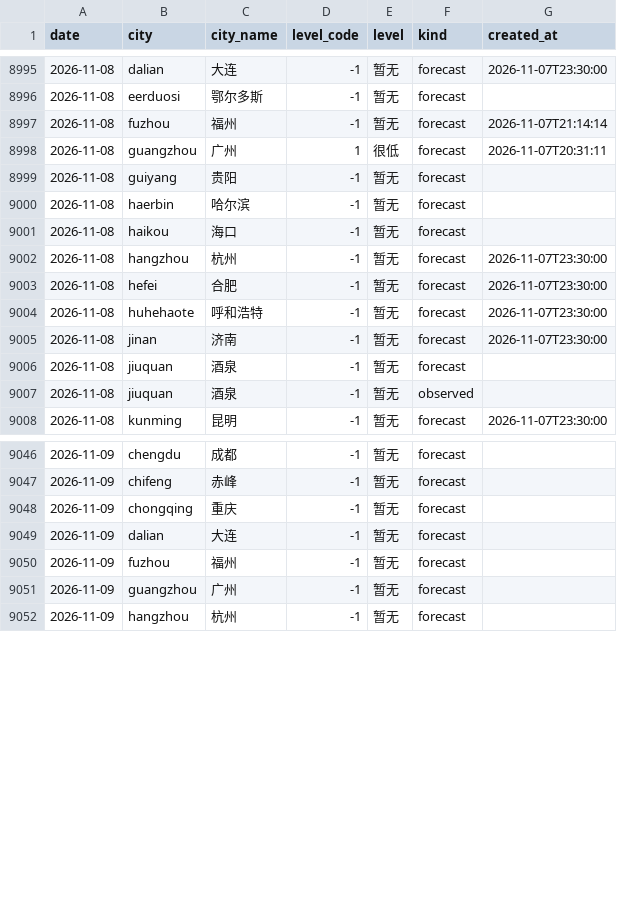
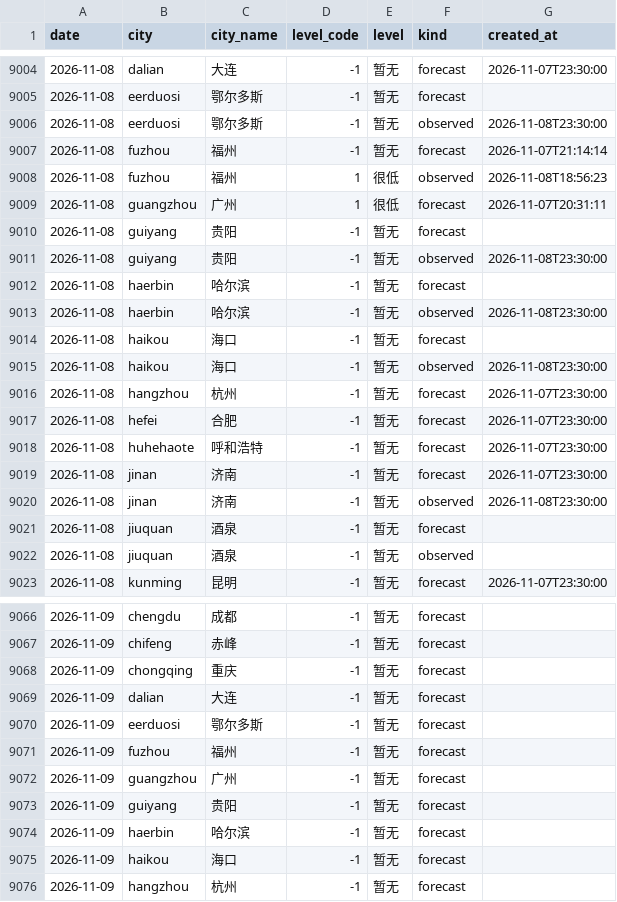
Before and after one commit to myysophia/pollen-sentinel, a CSV file: data/daily/pollen.csv, drawn as a sheet; only a part is shown, gaps mark what is left out; the diff covers the shown part only.

```diff
--- a/data/daily/pollen.csv
+++ b/data/daily/pollen.csv
@@ -8996,7 +9005,12 @@ date,city,city_name,level_code,level,kind,created_at
 2026-11-08,eerduosi,鄂尔多斯,-1,暂无,forecast,
+2026-11-08,eerduosi,鄂尔多斯,-1,暂无,observed,2026-11-08T23:30:00
 2026-11-08,fuzhou,福州,-1,暂无,forecast,2026-11-07T21:14:14
+2026-11-08,fuzhou,福州,1,很低,observed,2026-11-08T18:56:23
 2026-11-08,guangzhou,广州,1,很低,forecast,2026-11-07T20:31:11
 2026-11-08,guiyang,贵阳,-1,暂无,forecast,
+2026-11-08,guiyang,贵阳,-1,暂无,observed,2026-11-08T23:30:00
 2026-11-08,haerbin,哈尔滨,-1,暂无,forecast,
+2026-11-08,haerbin,哈尔滨,-1,暂无,observed,2026-11-08T23:30:00
 2026-11-08,haikou,海口,-1,暂无,forecast,
+2026-11-08,haikou,海口,-1,暂无,observed,2026-11-08T23:30:00
 2026-11-08,hangzhou,杭州,-1,暂无,forecast,2026-11-07T23:30:00
@@ -9005,2 +9019,3 @@ date,city,city_name,level_code,level,kind,created_at
 2026-11-08,jinan,济南,-1,暂无,forecast,2026-11-07T23:30:00
+2026-11-08,jinan,济南,-1,暂无,observed,2026-11-08T23:30:00
 2026-11-08,jiuquan,酒泉,-1,暂无,forecast,
@@ -9049,4 +9069,8 @@ date,city,city_name,level_code,level,kind,created_at
 2026-11-09,dalian,大连,-1,暂无,forecast,
+2026-11-09,eerduosi,鄂尔多斯,-1,暂无,forecast,
 2026-11-09,fuzhou,福州,-1,暂无,forecast,
 2026-11-09,guangzhou,广州,-1,暂无,forecast,
+2026-11-09,guiyang,贵阳,-1,暂无,forecast,
+2026-11-09,haerbin,哈尔滨,-1,暂无,forecast,
+2026-11-09,haikou,海口,-1,暂无,forecast,
 2026-11-09,hangzhou,杭州,-1,暂无,forecast,
```
Also changed, not shown: 17 added rows elsewhere in this file, data/daily/weather.csv, 19 other files.
